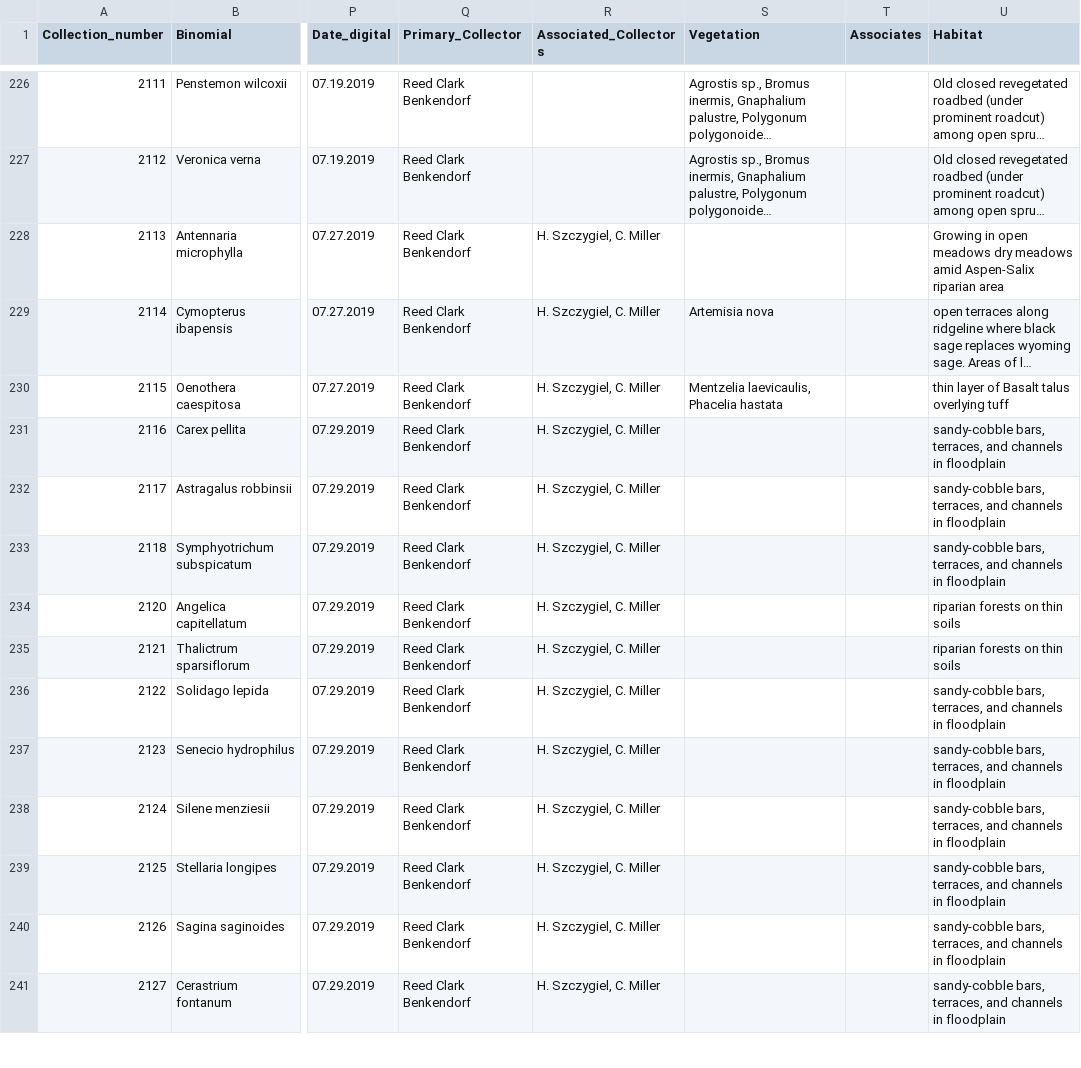
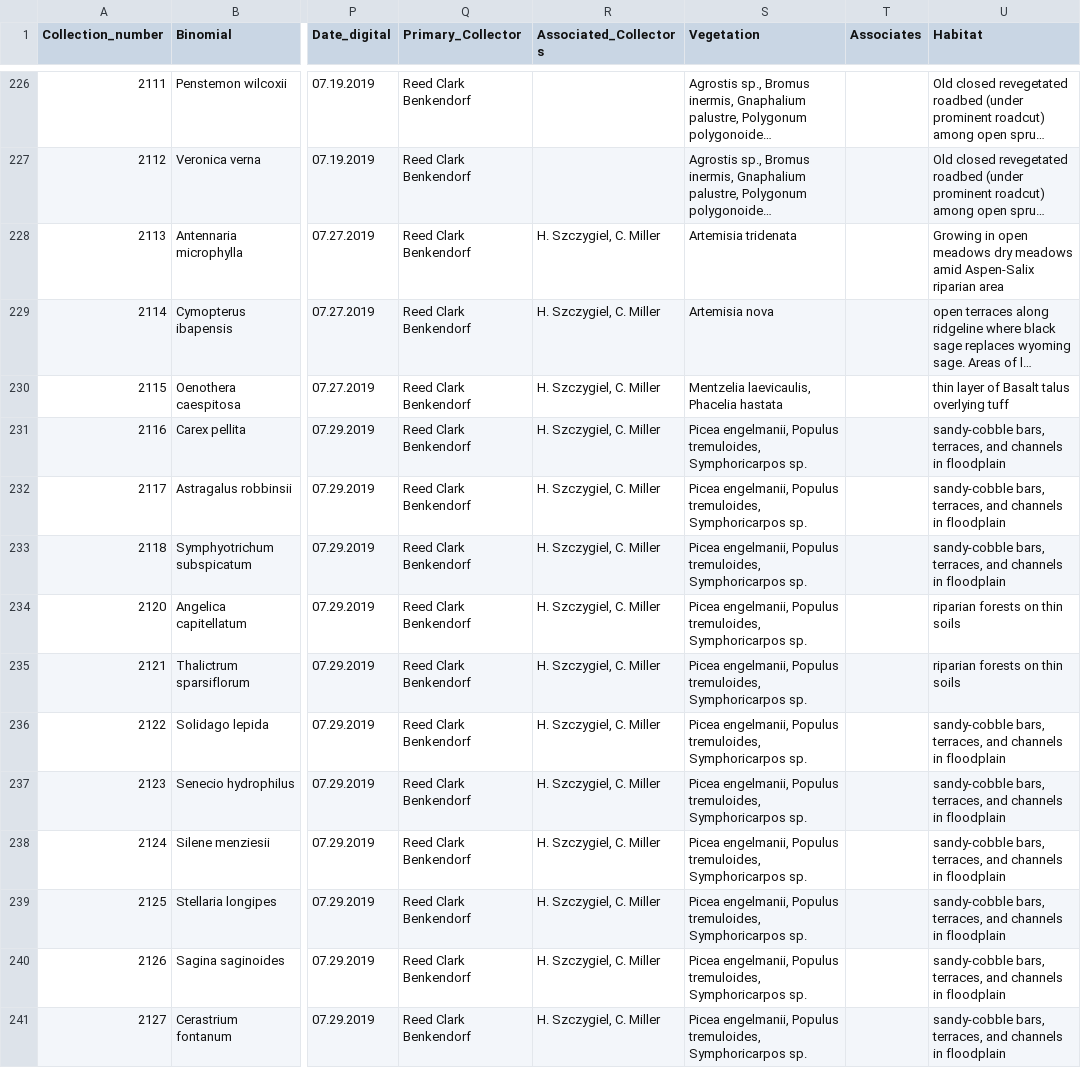
Before and after one commit to sagesteppe/Barneby_Lives_dev, a CSV file: manuscript/data/test_data.csv, drawn as a sheet; only a part is shown, gaps mark what is left out; long unchanged cells end in …; the diff covers the shown part only; the diff names each change by its address in the sheet, - before the commit and + after, or states it on an @@ line.

Commit message:
more notes

```diff
--- a/manuscript/data/test_data.csv
+++ b/manuscript/data/test_data.csv
-S228 (Vegetation): (empty)
+S228 (Vegetation): Artemisia tridenata
-S231:S241 (Vegetation): (empty)
+S231:S241 (Vegetation): Picea engelmanii, Populus tremuloides, Symphoricarpos sp.
```
Also changed, not shown: 71 edited cells elsewhere in this file, 1 other file.
